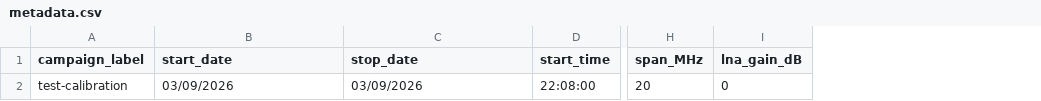
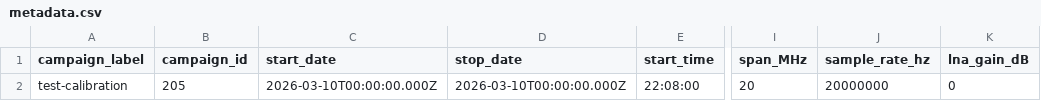
Before and after one commit to AlmondSund/MeasurementCalibration, a CSV file: data/campaigns/test-calibration/metadata.csv, drawn as a sheet; only a part is shown, gaps mark what is left out; addresses are those after the commit; the diff names each change by its address in the sheet, - before the commit and + after, or states it on an @@ line.

```diff
--- a/data/campaigns/test-calibration/metadata.csv
+++ b/data/campaigns/test-calibration/metadata.csv
+column B (campaign_id), row 2: 205
+column J (sample_rate_hz), row 2: 20000000
-C2 (start_date): 03/09/2026
+C2 (start_date): 2026-03-10T00:00:00.000Z
-D2 (stop_date): 03/09/2026
+D2 (stop_date): 2026-03-10T00:00:00.000Z
```
Also changed, not shown: data/campaigns/MeasurementCalibration/metadata.csv, 5 other files.
